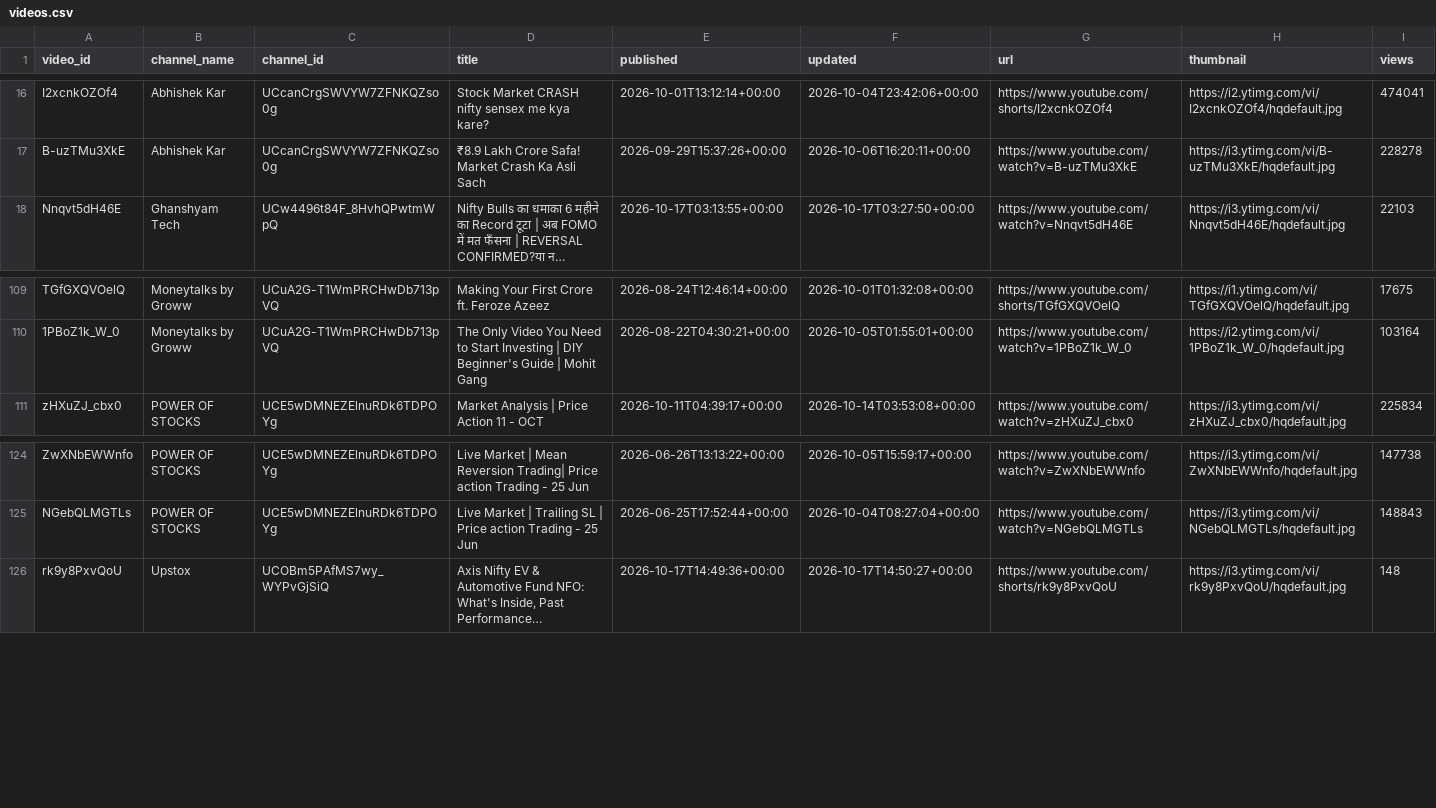
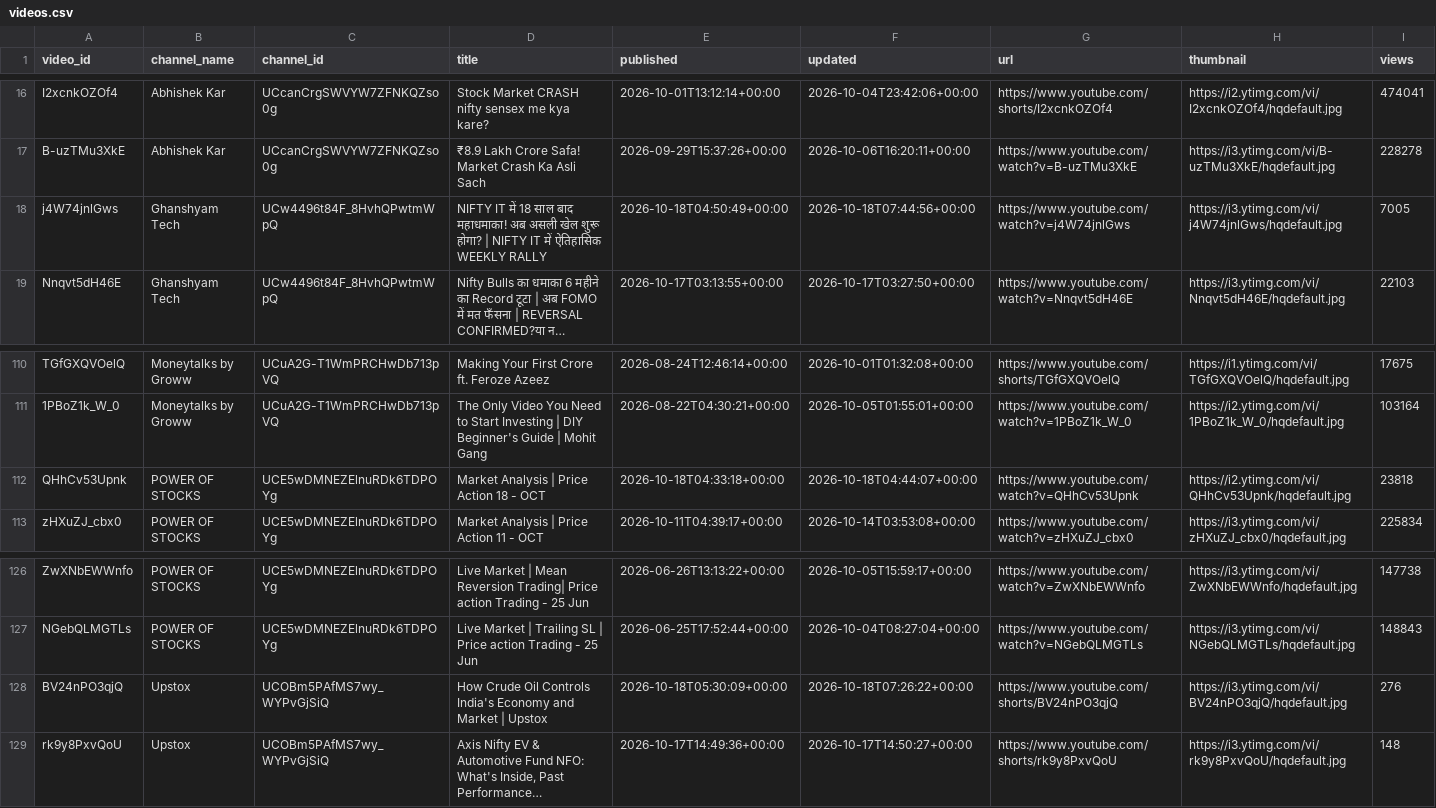
Before and after one commit to devrajai/ArthaSaar, a CSV file: data/youtube/videos.csv, drawn as a sheet; only a part is shown, gaps mark what is left out; long unchanged cells end in …; rows hold the shown columns only; the diff names each change by its address in the sheet, - before the commit and + after, or states it on an @@ line.

```diff
--- a/data/youtube/videos.csv
+++ b/data/youtube/videos.csv
+row 18: j4W74jnlGws | Ghanshyam Tech | UCw4496t84F_8HvhQPwtmWpQ | NIFTY IT में 18 साल बाद महाधमाका! अब असली खेल शुरू होगा? | NIFTY IT में ऐतिहासिक WEEKLY RALLY | 2026-10-18T04:50:49+00:00 | 2026-10-18T07:44:56+00:00 | https://www.youtube.com/watch?v=j4W74jnlGws | https://i3.ytimg.com/vi/j4W74jnlGws/hqdefault.jpg | 7005
+row 112: QHhCv53Upnk | POWER OF STOCKS | UCE5wDMNEZElnuRDk6TDPOYg | Market Analysis | Price Action 18 - OCT | 2026-10-18T04:33:18+00:00 | 2026-10-18T04:44:07+00:00 | https://www.youtube.com/watch?v=QHhCv53Upnk | https://i2.ytimg.com/vi/QHhCv53Upnk/hqdefault.jpg | 23818
+row 128: BV24nPO3qjQ | Upstox | UCOBm5PAfMS7wy_WYPvGjSiQ | How Crude Oil Controls India's Economy and Market | Upstox | 2026-10-18T05:30:09+00:00 | 2026-10-18T07:26:22+00:00 | https://www.youtube.com/shorts/BV24nPO3qjQ | https://i3.ytimg.com/vi/BV24nPO3qjQ/hqdefault.jpg | 276
```
Also changed, not shown: data/youtube/ghanshyam-tech.csv, data/youtube/groww-edge.csv, 8 other files.
